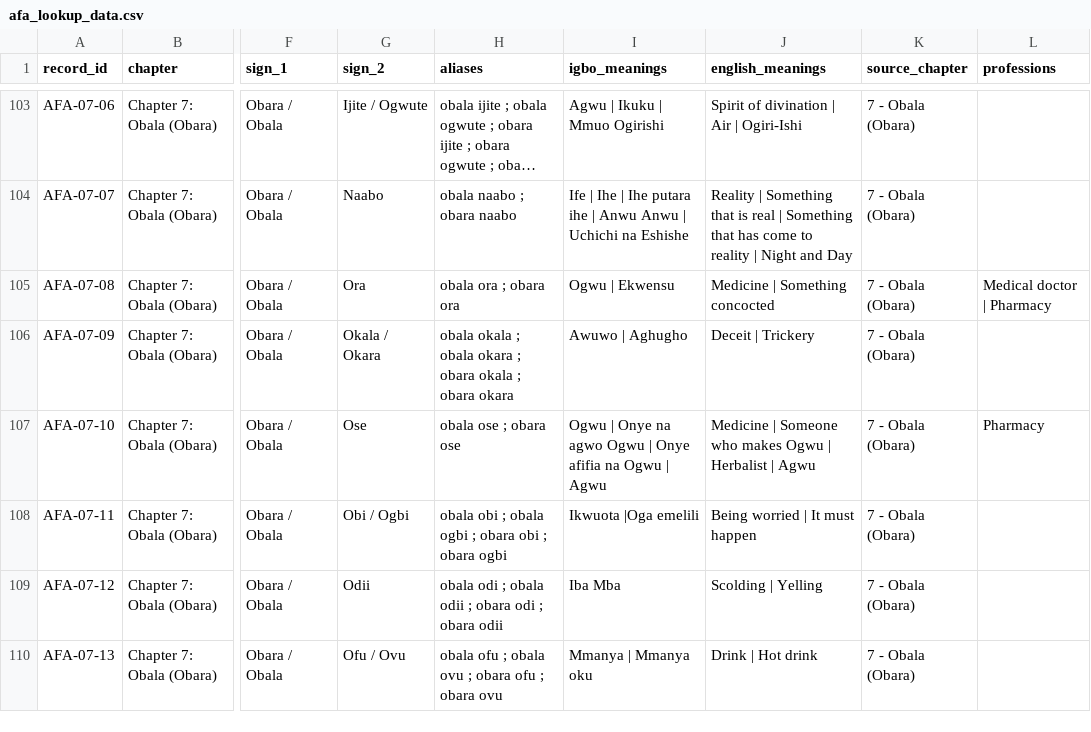
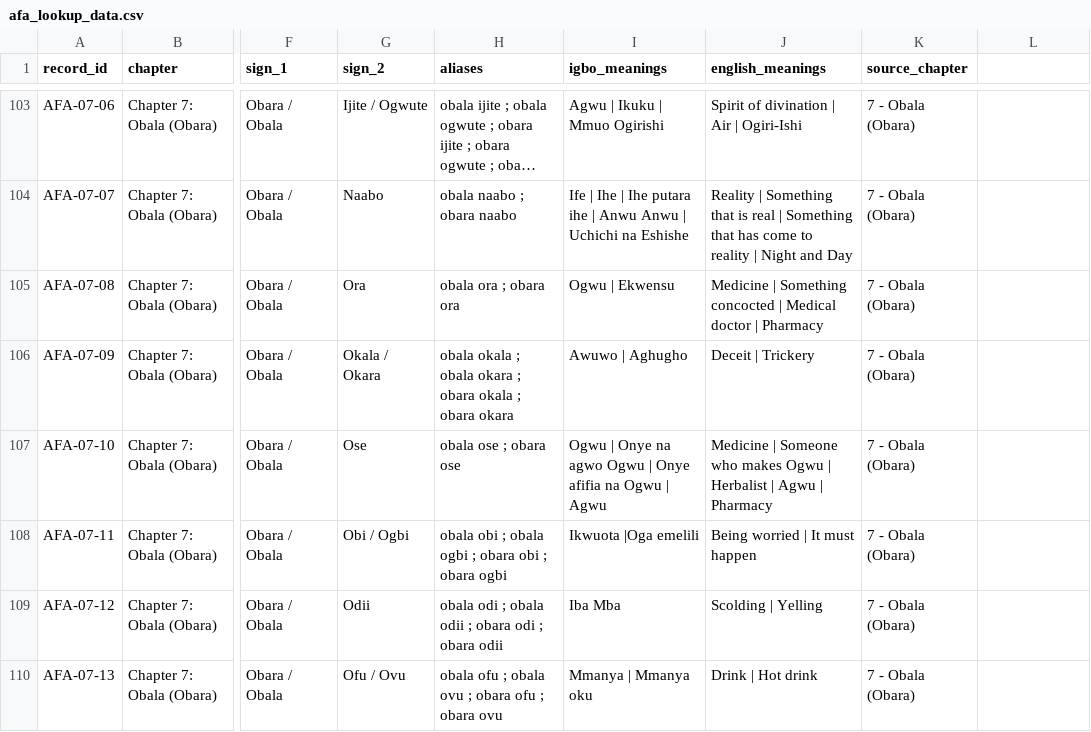
Before and after one commit to chuksmomoh2003/dibia_afa, a CSV file: afa_lookup_data.csv, drawn as a sheet; only a part is shown, gaps mark what is left out; long unchanged cells end in …; the diff covers the shown part only; the diff names each change by its address in the sheet, - before the commit and + after, or states it on an @@ line.

Commit message:
Add files via upload

```diff
--- a/afa_lookup_data.csv
+++ b/afa_lookup_data.csv
-L1: professions
+L1: (empty)
-J105 (english_meanings): Medicine | Something concocted
+J105 (english_meanings): Medicine | Something concocted | Medical doctor | Pharmacy
-L105: Medical doctor | Pharmacy
+L105: (empty)
-J107 (english_meanings): …| Agwu
+J107 (english_meanings): …| Agwu | Pharmacy
-L107: Pharmacy
+L107: (empty)
```
Also changed, not shown: 24 edited cells elsewhere in this file.
